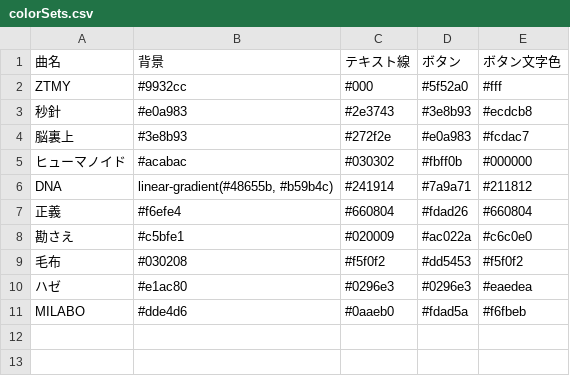
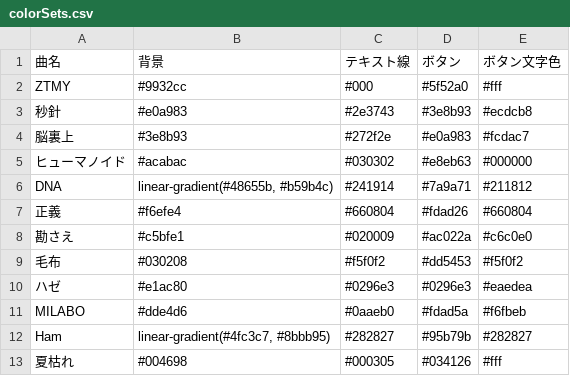
Before and after one commit to MellowZtmy/ztmy-lyric-quiz, a CSV file: datas/colorSets.csv, drawn as a sheet.

Commit message:
色追加

```diff
--- a/datas/colorSets.csv
+++ b/datas/colorSets.csv
@@ -4,3 +4,3 @@
 "脳裏上","#3e8b93","#272f2e","#e0a983","#fcdac7"
-"ヒューマノイド","#acabac","#030302","#fbff0b","#000000"
+"ヒューマノイド","#acabac","#030302","#e8eb63","#000000"
 "DNA","linear-gradient(#48655b, #b59b4c)","#241914","#7a9a71","#211812"
@@ -11 +11,3 @@
 "MILABO","#dde4d6","#0aaeb0","#fdad5a","#f6fbeb"
+"Ham","linear-gradient(#4fc3c7, #8bbb95)","#282827","#95b79b","#282827"
+"夏枯れ","#004698","#000305","#034126","#fff"
```
